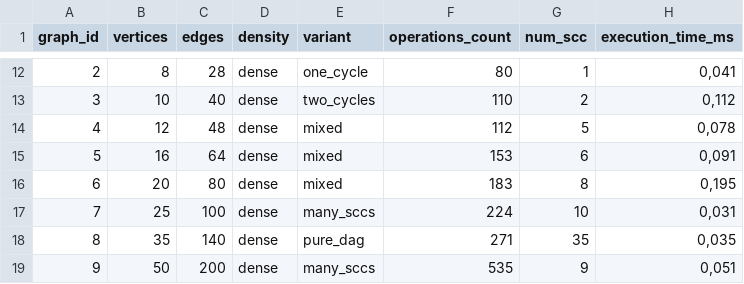
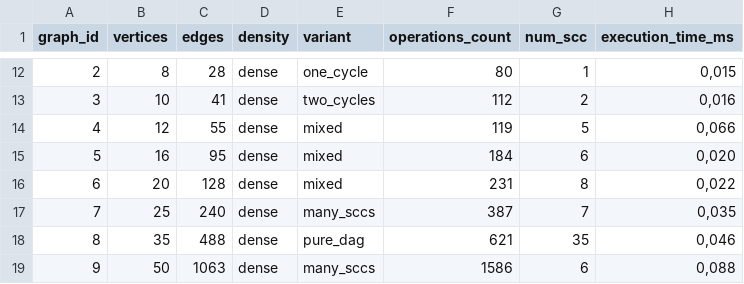
Before and after one commit to SoftSarang/DAA_assignment4, a CSV file: data/output_scc.csv, drawn as a sheet; only a part is shown, gaps mark what is left out; the diff covers the shown part only.

```diff
--- a/data/output_scc.csv
+++ b/data/output_scc.csv
@@ -12,8 +12,8 @@ graph_id;vertices;edges;density;variant;operations_count;num_scc;execution_time_
-2;8;28;dense;one_cycle;80;1;0,041
-3;10;40;dense;two_cycles;110;2;0,112
-4;12;48;dense;mixed;112;5;0,078
-5;16;64;dense;mixed;153;6;0,091
-6;20;80;dense;mixed;183;8;0,195
-7;25;100;dense;many_sccs;224;10;0,031
-8;35;140;dense;pure_dag;271;35;0,035
-9;50;200;dense;many_sccs;535;9;0,051
+2;8;28;dense;one_cycle;80;1;0,015
+3;10;41;dense;two_cycles;112;2;0,016
+4;12;55;dense;mixed;119;5;0,066
+5;16;95;dense;mixed;184;6;0,020
+6;20;128;dense;mixed;231;8;0,022
+7;25;240;dense;many_sccs;387;7;0,035
+8;35;488;dense;pure_dag;621;35;0,046
+9;50;1063;dense;many_sccs;1586;6;0,088
```
Also changed, not shown: 32 edited cells elsewhere in this file, data/output_critical_path.csv, data/output_short_path.csv, 8 other files.
